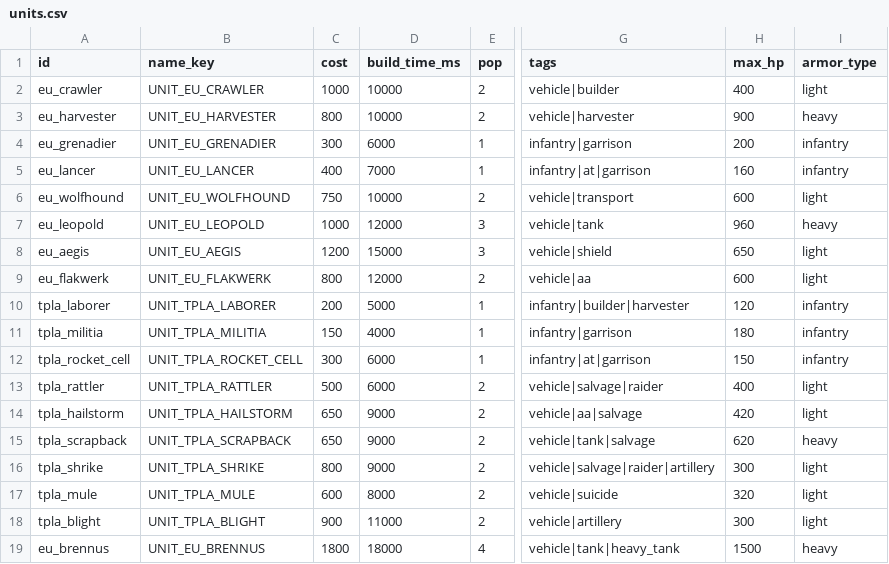
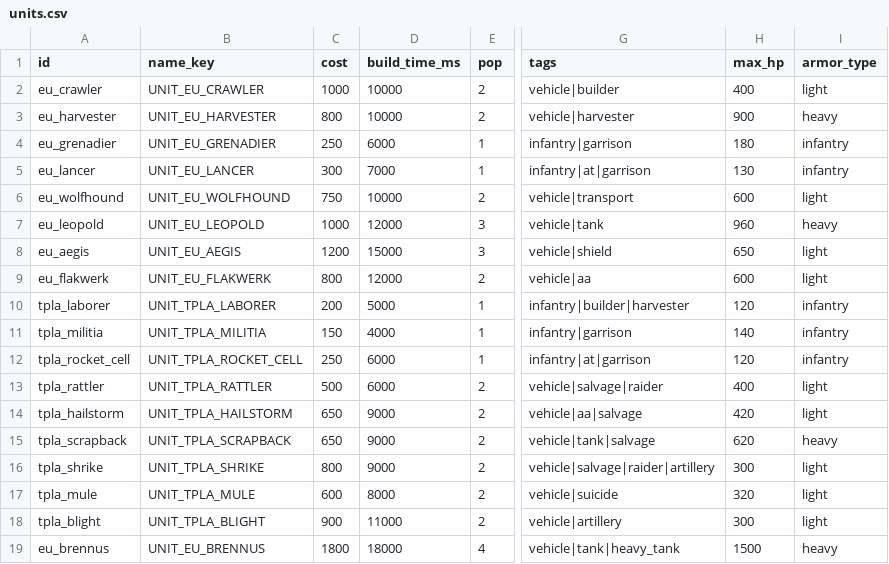
Before and after one commit to malachimurph-hub/Fracture-Line, a CSV file: data/balance/units.csv, drawn as a sheet; only a part is shown, gaps mark what is left out; the diff names each change by its address in the sheet, - before the commit and + after, or states it on an @@ line.

```diff
--- a/data/balance/units.csv
+++ b/data/balance/units.csv
-C4 (cost): 300
+C4 (cost): 250
-H4 (max_hp): 200
+H4 (max_hp): 180
-C5 (cost): 400
+C5 (cost): 300
-H5 (max_hp): 160
+H5 (max_hp): 130
-H11 (max_hp): 180
+H11 (max_hp): 140
-C12 (cost): 300
+C12 (cost): 250
-H12 (max_hp): 150
+H12 (max_hp): 120
```
Also changed, not shown: data/balance/weapons.csv, locale/strings.csv, 10 other files.
